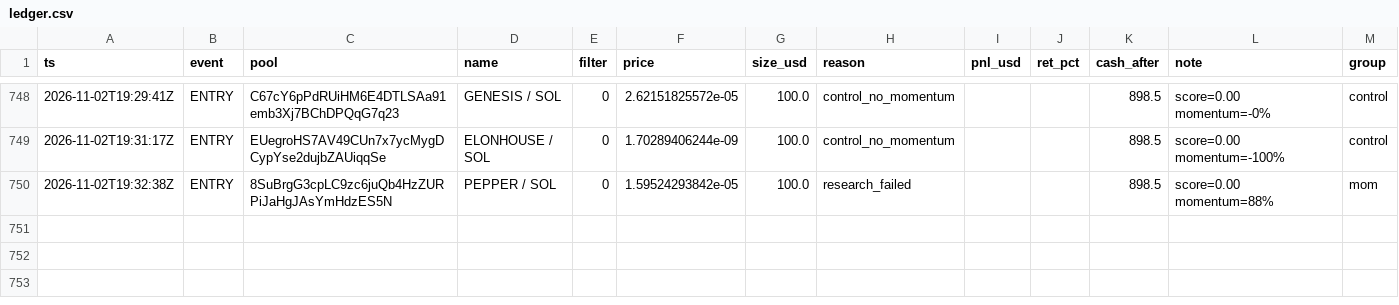
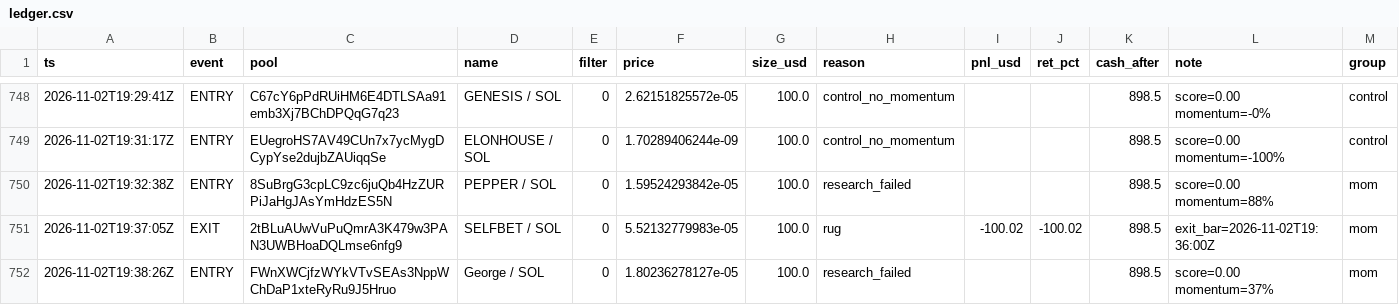
Before and after one commit to twangy2157/paper-trader-sim., a CSV file: paper_data/ledger.csv, drawn as a sheet; only a part is shown, gaps mark what is left out.

```diff
--- a/paper_data/ledger.csv
+++ b/paper_data/ledger.csv
@@ -750 +750,3 @@ ts,event,pool,name,filter,price,size_usd,reason,pnl_usd,ret_pct,cash_after,note,
 2026-11-02T19:32:38Z,ENTRY,8SuBrgG3cpLC9zc6juQb4HzZURPiJaHgJAsYmHdzES5N,PEPPER / SOL,0,1.59524293842e-05,100.0,research_failed,,,898.5,score=0.00 momentum=88%,mom
+2026-11-02T19:37:05Z,EXIT,2tBLuAUwVuPuQmrA3K479w3PAN3UWBHoaDQLmse6nfg9,SELFBET / SOL,0,5.52132779983e-05,100.0,rug,-100.02,-100.02,898.5,exit_bar=2026-11-02T19:36:00Z,mom
+2026-11-02T19:38:26Z,ENTRY,FWnXWCjfzWYkVTvSEAs3NppWChDaP1xteRyRu9J5Hruo,George / SOL,0,1.80236278127e-05,100.0,research_failed,,,898.5,score=0.00 momentum=37%,mom
```
Also changed, not shown: paper_data/variants.csv, 3 other files.
